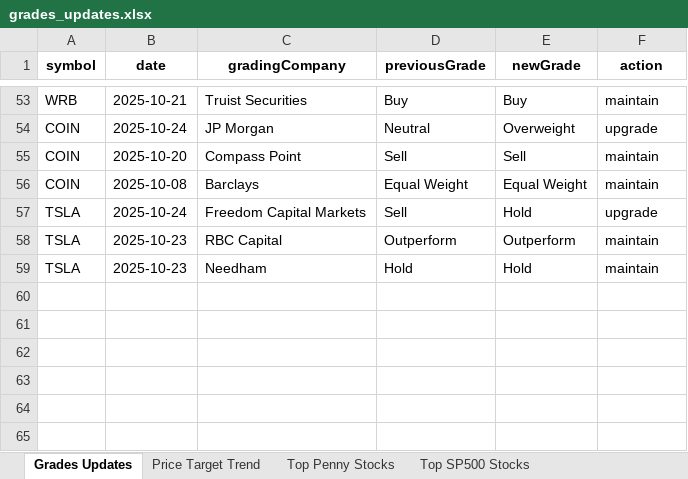
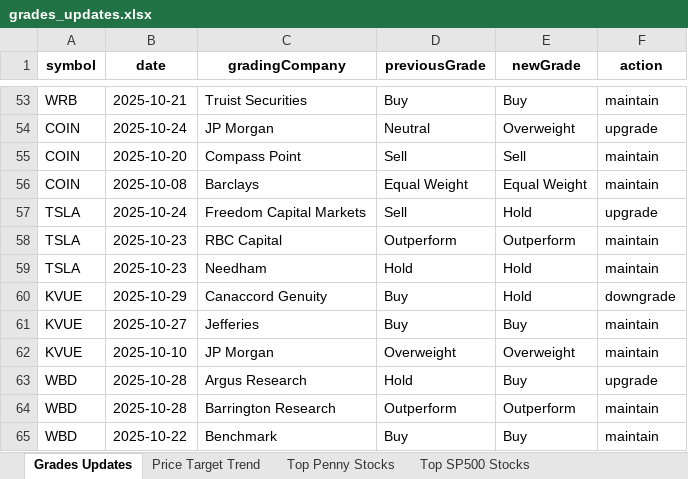
Before and after one commit to apujais007/api-nuggets, an Excel workbook: data/grades_updates.xlsx, sheet Grades Updates, drawn as a sheet; only a part is shown, gaps mark what is left out; values as stored, in another font and other column widths than the file's, no borders; the diff names each change by its address in the sheet, - before the commit and + after, or states it on an @@ line.

```diff
--- a/data/grades_updates.xlsx (sheet Grades Updates)
+++ b/data/grades_updates.xlsx (sheet Grades Updates)
+row 60: KVUE | 2025-10-29 | Canaccord Genuity | Buy | Hold | downgrade
+row 61: KVUE | 2025-10-27 | Jefferies | Buy | Buy | maintain
+row 62: KVUE | 2025-10-10 | JP Morgan | Overweight | Overweight | maintain
+row 63: WBD | 2025-10-28 | Argus Research | Hold | Buy | upgrade
+row 64: WBD | 2025-10-28 | Barrington Research | Outperform | Outperform | maintain
+row 65: WBD | 2025-10-22 | Benchmark | Buy | Buy | maintain
```
Also changed, not shown: sheet Bottom SP500 Stocks, sheet Top Penny Stocks, sheet Top SP500 Stocks, sheet Price Target Trend.
